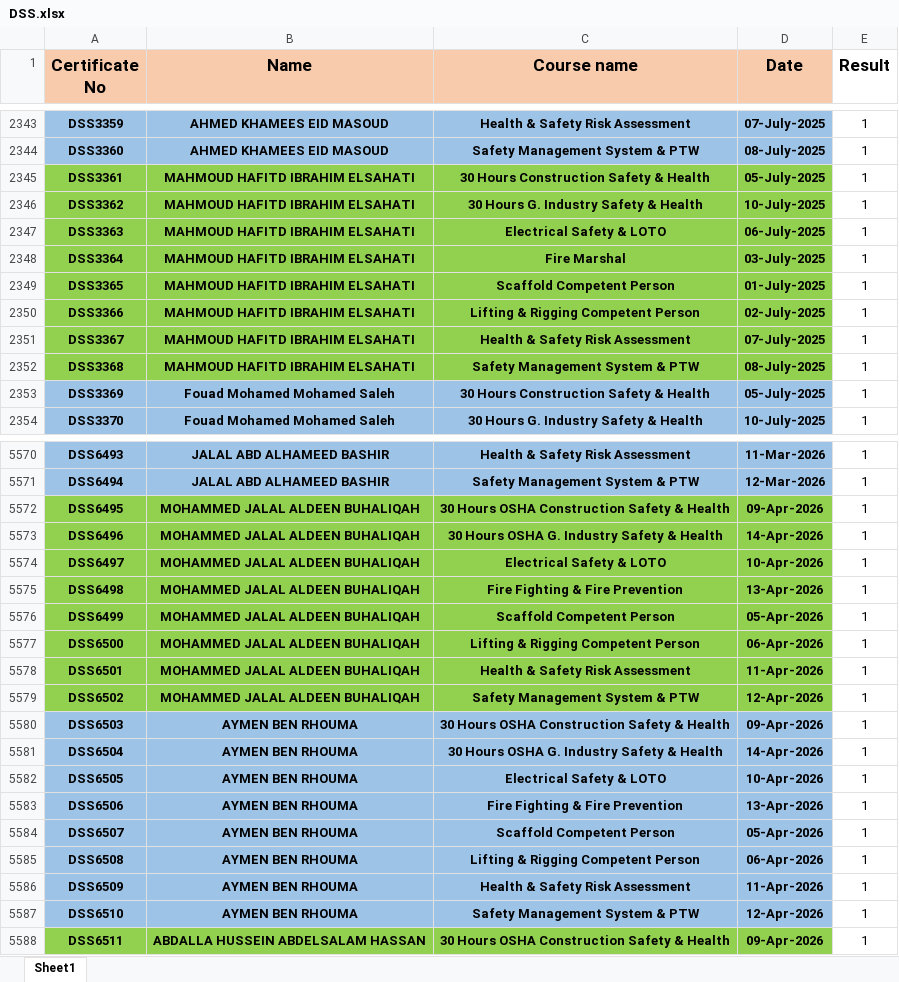
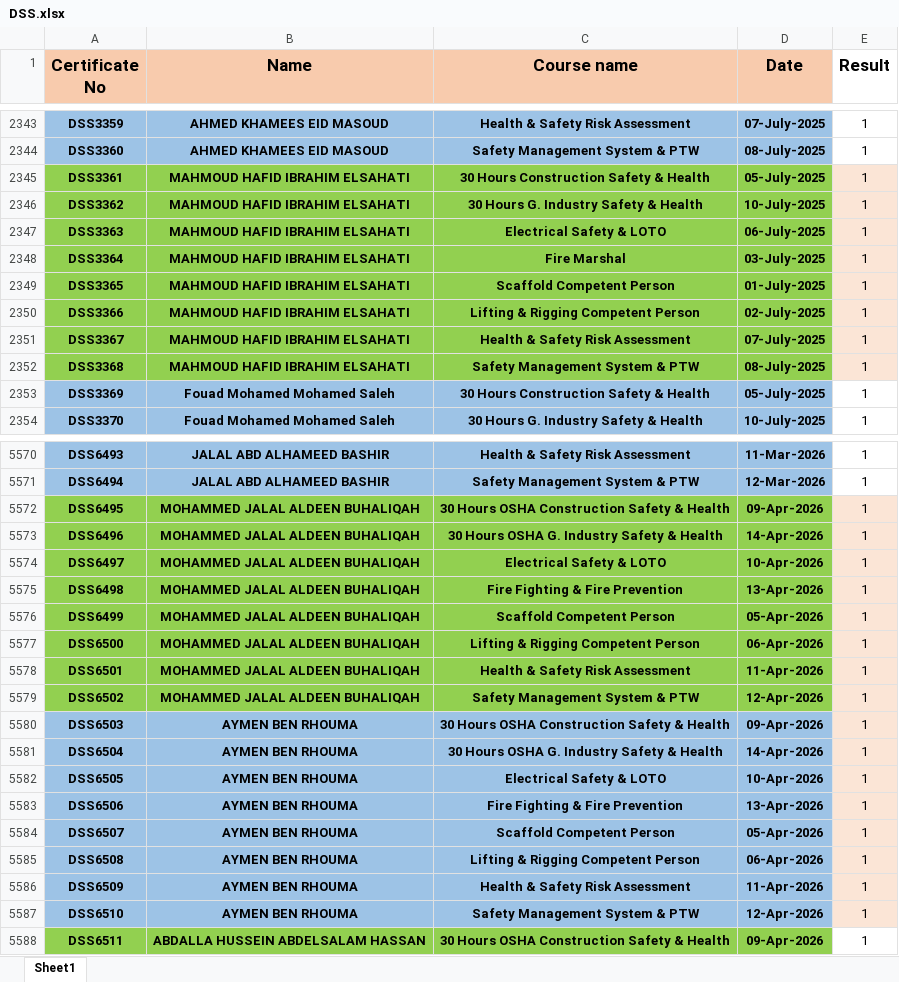
Before and after one commit to ahmedbendarey111/DSS_2025, an Excel workbook: DSS.xlsx, sheet Sheet1, drawn as a sheet; only a part is shown, gaps mark what is left out; values as stored, in another font and other column widths than the file's, no borders; the diff covers the shown part only; the diff names each change by its address in the sheet, - before the commit and + after, or states it on an @@ line.

```diff
--- a/DSS.xlsx (sheet Sheet1)
+++ b/DSS.xlsx (sheet Sheet1)
-B2345:B2352 (Name): MAHMOUD HAFITD IBRAHIM ELSAHATI
+B2345:B2352 (Name): MAHMOUD HAFID IBRAHIM ELSAHATI
-E2345:E2352 fill: none
+E2345:E2352 fill: #FBE5D6
-E5572:E5587 fill: none
+E5572:E5587 fill: #FBE5D6
```
Also changed, not shown: 29 added rows, 1 removed row and cell formats elsewhere in this sheet.
